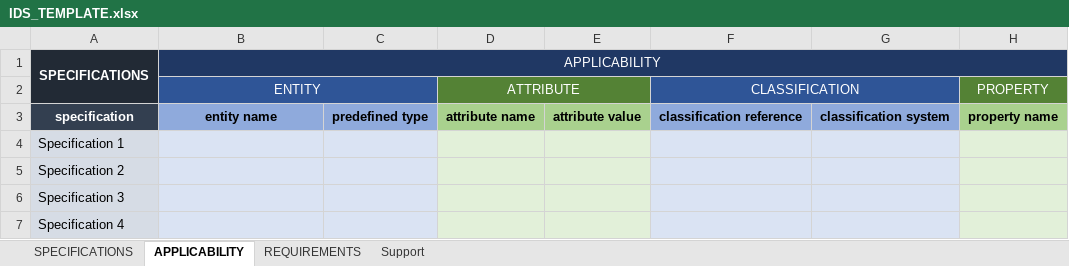
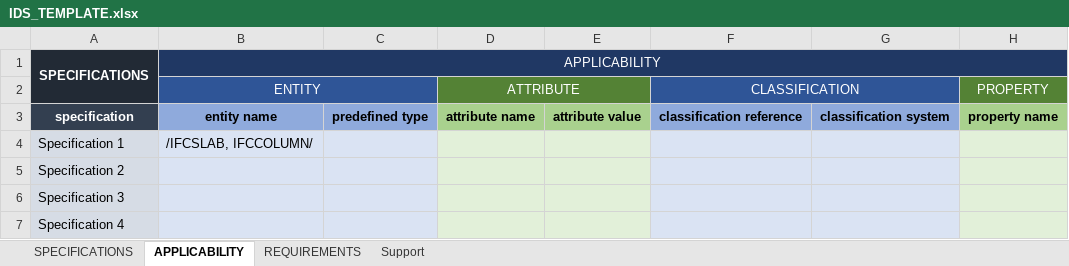
Before and after one commit to c4rlosdias/ids_converter, an Excel workbook: template/IDS_TEMPLATE.xlsx, sheet APPLICABILITY, drawn as a sheet; only a part is shown; values as stored, in another font and other column widths than the file's, no borders; the diff names each change by its address in the sheet, - before the commit and + after, or states it on an @@ line.

```diff
--- a/template/IDS_TEMPLATE.xlsx (sheet APPLICABILITY)
+++ b/template/IDS_TEMPLATE.xlsx (sheet APPLICABILITY)
-B4 (ENTITY): (empty)
+B4 (ENTITY): /IFCSLAB, IFCCOLUMN/
```
Also changed, not shown: sheet REQUIREMENTS, sheet SPECIFICATIONS, 3 other files.
